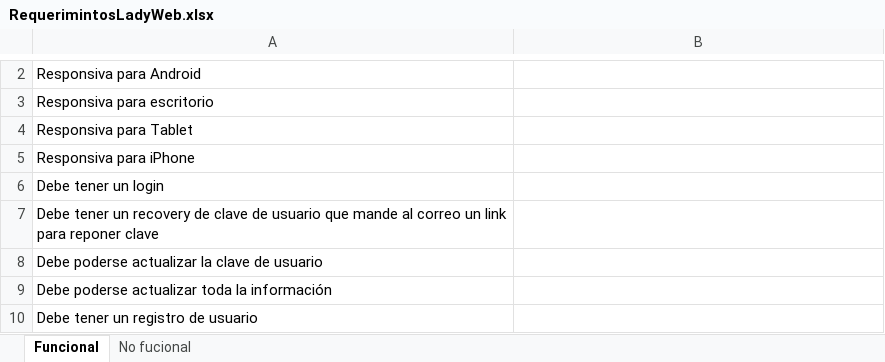
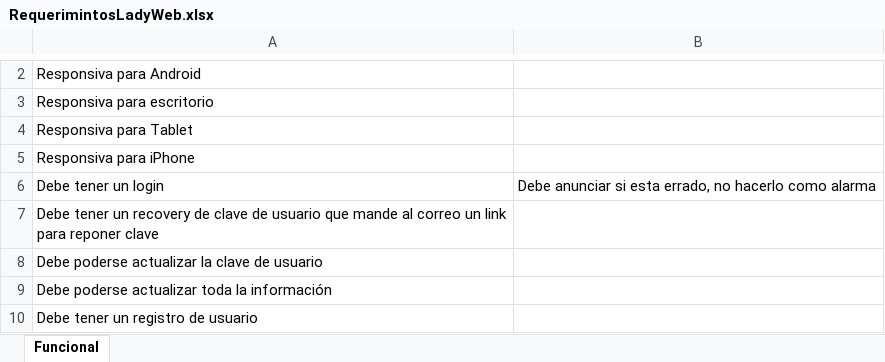
Before and after one commit to millennialssystem/millennialssystemtest, an Excel workbook: RequerimintosLadyWeb.xlsx, sheet Funcional, drawn as a sheet; only a part is shown, gaps mark what is left out; values as stored, in another font and other column widths than the file's, no borders; the diff covers the shown part only; the diff names each change by its address in the sheet, - before the commit and + after, or states it on an @@ line.

```diff
--- a/RequerimintosLadyWeb.xlsx (sheet Funcional)
+++ b/RequerimintosLadyWeb.xlsx (sheet Funcional)
-sheet tab: No fucional
-B6: (empty)
+B6: Debe anunciar si esta errado, no hacerlo como alarma
```
Also changed, not shown: 8 added rows, 1 removed row and 2 edited cells elsewhere in this sheet.
